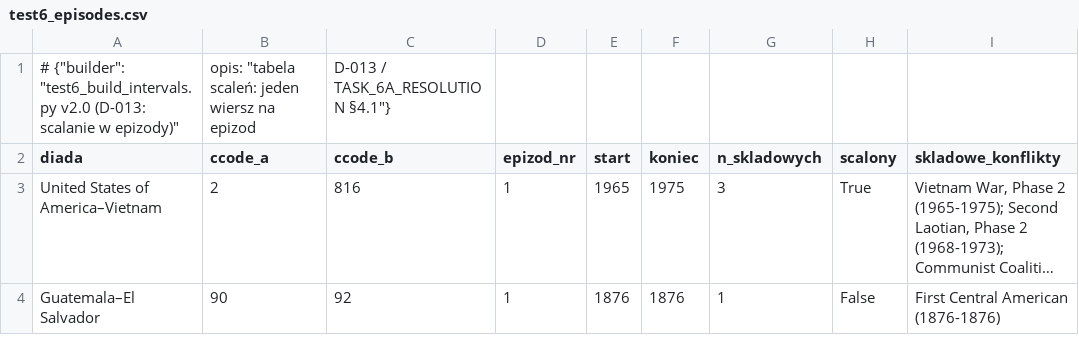
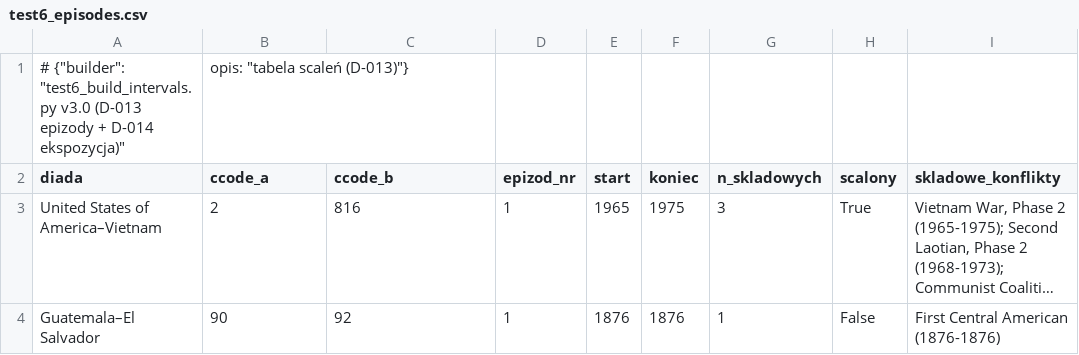
Before and after one commit to PYender/triptych-we-are-anomalies, a CSV file: code/cps/test6_episodes.csv, drawn as a sheet; only a part is shown; long unchanged cells end in …; removed rows and columns are numbered as before the commit, all else as after; the diff names each change by its address in the sheet, - before the commit and + after, or states it on an @@ line.

```diff
--- a/code/cps/test6_episodes.csv
+++ b/code/cps/test6_episodes.csv
-row 1: # {"builder": "test6_build_intervals.py v2.0 (D-013: scalanie w epizody)" | opis: "tabela scaleń: jeden wiersz na epizod | D-013 / TASK_6A_RESOLUTION §4.1"}
+row 1: # {"builder": "test6_build_intervals.py v3.0 (D-013 epizody + D-014 ekspozycja)" | opis: "tabela scaleń (D-013)"}
```
Also changed, not shown: 3 other files.
